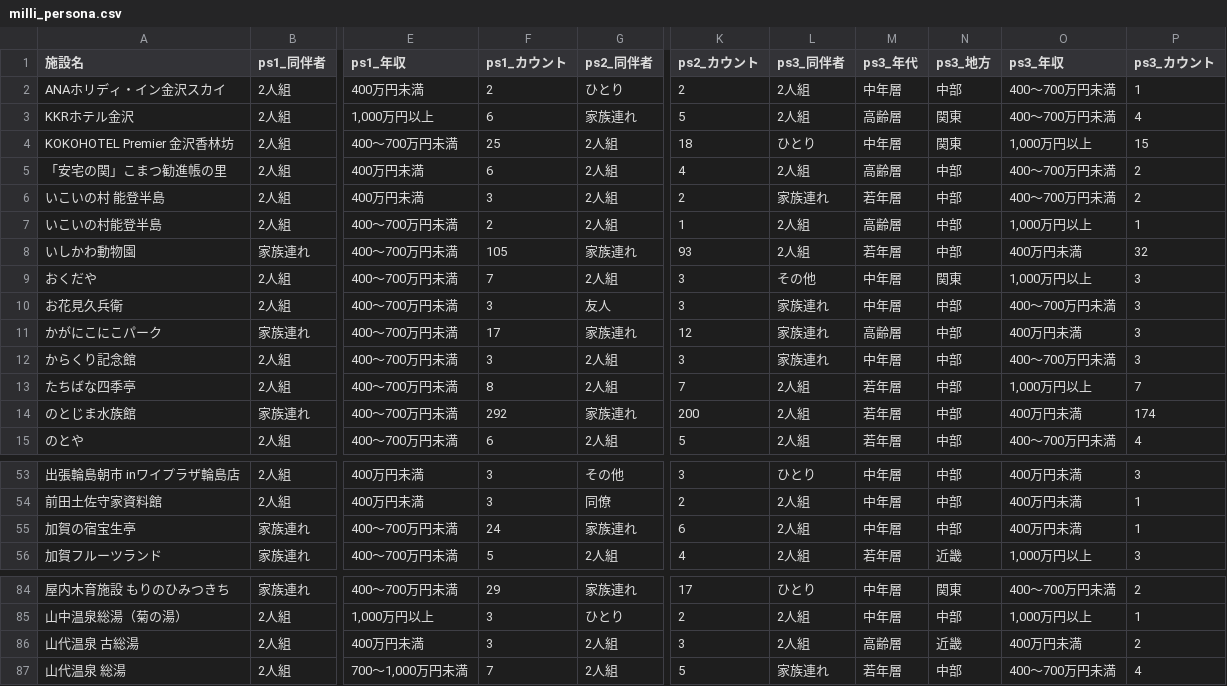
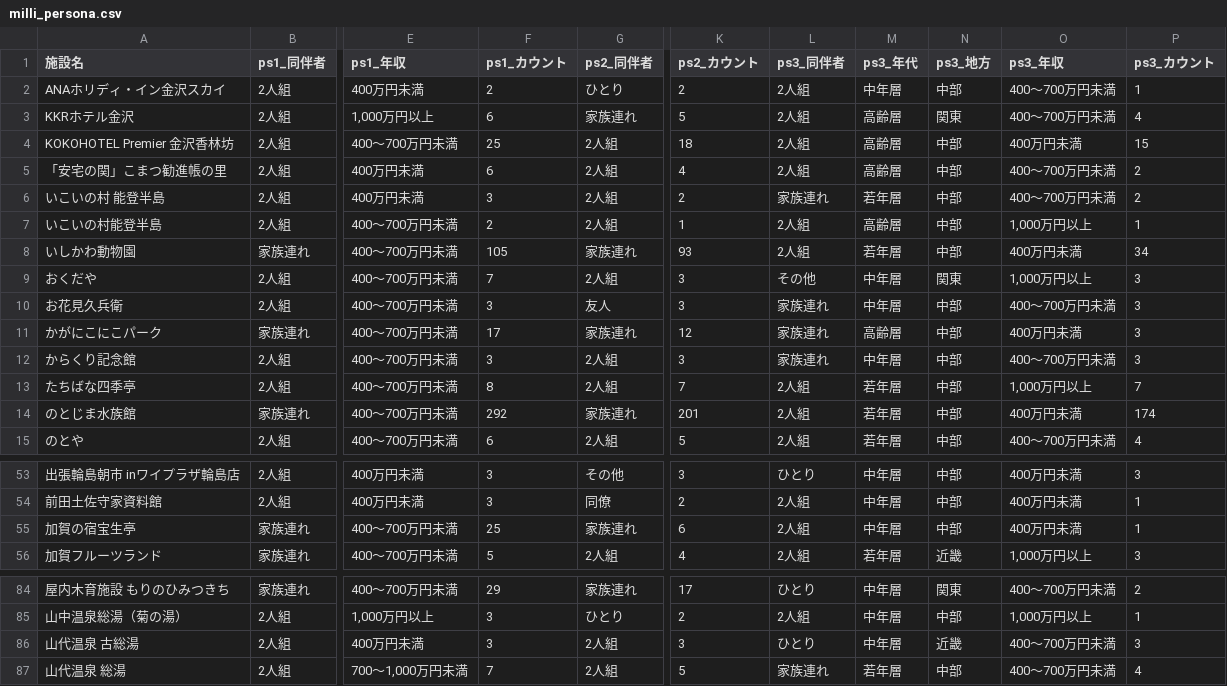
Before and after one commit to BeeB-C4N/tifo, a CSV file: ishikawa/milli_persona.csv, drawn as a sheet; only a part is shown, gaps mark what is left out; the diff names each change by its address in the sheet, - before the commit and + after, or states it on an @@ line.

```diff
--- a/ishikawa/milli_persona.csv
+++ b/ishikawa/milli_persona.csv
-L4 (ps3_同伴者): ひとり
+L4 (ps3_同伴者): 2人組
-M4 (ps3_年代): 中年層
+M4 (ps3_年代): 高齢層
-N4 (ps3_地方): 関東
+N4 (ps3_地方): 中部
-O4 (ps3_年収): 1,000万円以上
+O4 (ps3_年収): 400万円未満
-P8 (ps3_カウント): 32
+P8 (ps3_カウント): 34
-K14 (ps2_カウント): 200
+K14 (ps2_カウント): 201
-F55 (ps1_カウント): 24
+F55 (ps1_カウント): 25
-L86 (ps3_同伴者): 2人組
+L86 (ps3_同伴者): ひとり
-M86 (ps3_年代): 高齢層
+M86 (ps3_年代): 中年層
-O86 (ps3_年収): 400万円未満
+O86 (ps3_年収): 400～700万円未満
-P86 (ps3_カウント): 2
+P86 (ps3_カウント): 3
```
Also changed, not shown: ishikawa/milli_score.csv, 1 other file.
